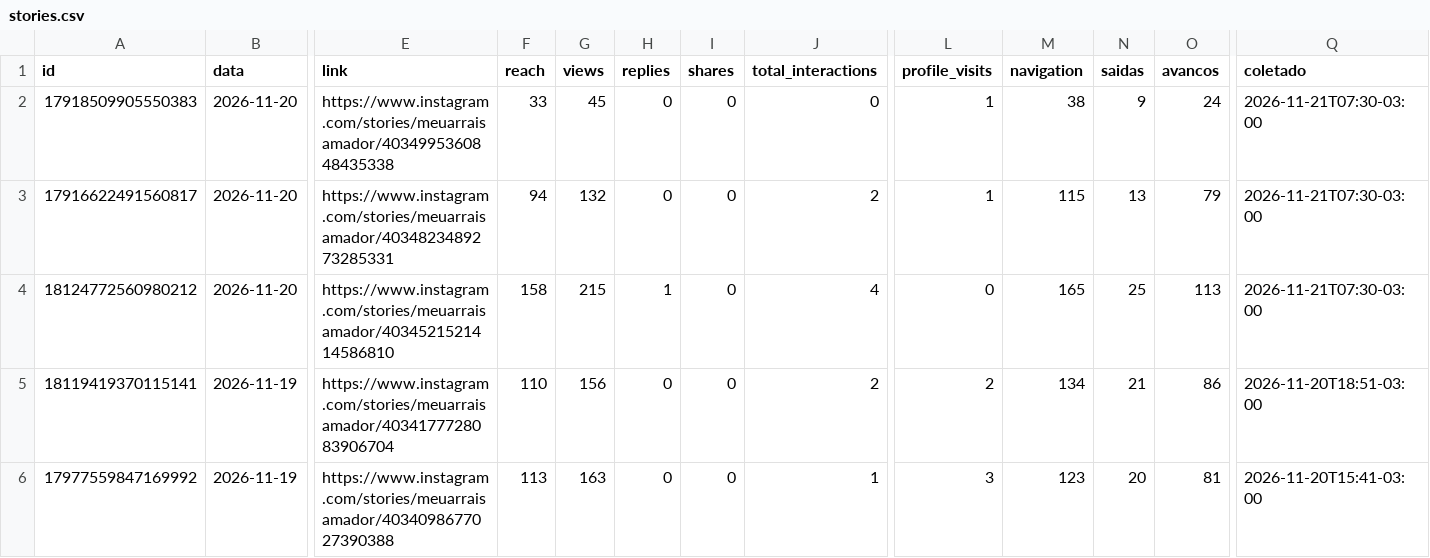
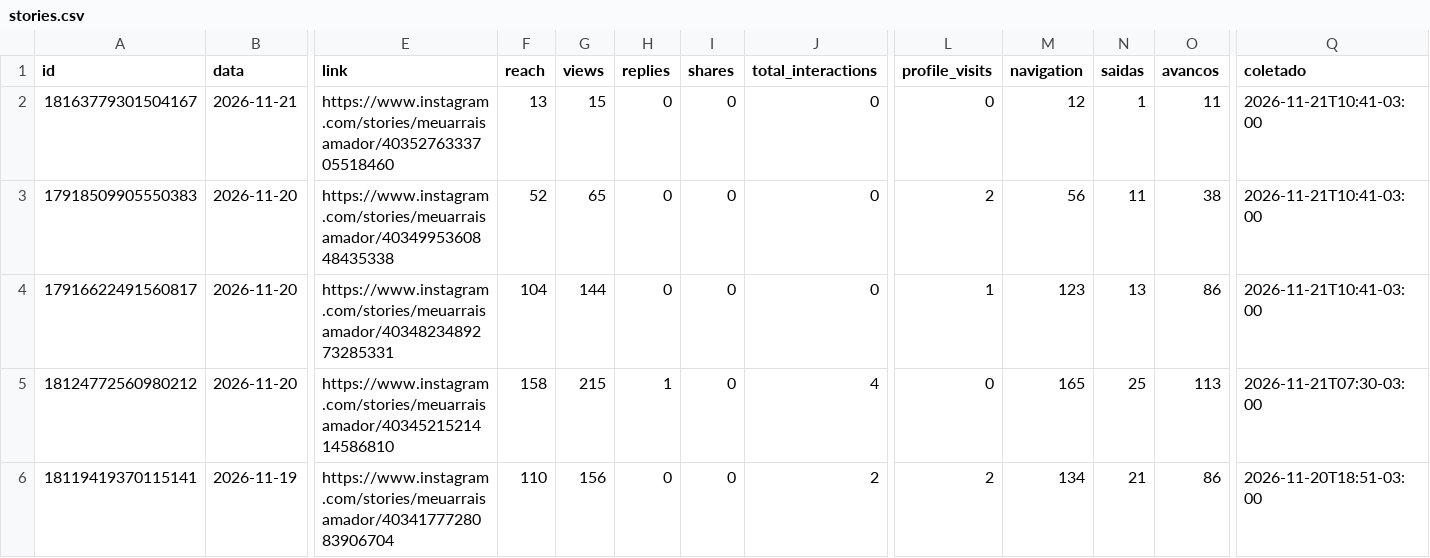
Before and after one commit to denysdmo/maa-publicador, a CSV file: metricas/stories.csv, drawn as a sheet; only a part is shown, gaps mark what is left out; the shorter side is filled out with more unchanged rows; addresses are those after the commit; rows hold the shown columns only; the diff names each change by its address in the sheet, - before the commit and + after, or states it on an @@ line.

```diff
--- a/metricas/stories.csv
+++ b/metricas/stories.csv
+row 2: 18163779301504167 | 2026-11-21 | https://www.instagram.com/stories/meuarraisamador/4035276333705518460 | 13 | 15 | 0 | 0 | 0 | 0 | 12 | 1 | 11 | 2026-11-21T10:41-03:00
-F3 (reach): 33
+F3 (reach): 52
-G3 (views): 45
+G3 (views): 65
-L3 (profile_visits): 1
+L3 (profile_visits): 2
-M3 (navigation): 38
+M3 (navigation): 56
-N3 (saidas): 9
+N3 (saidas): 11
-O3 (avancos): 24
+O3 (avancos): 38
-Q3:Q4 (coletado): 2026-11-21T07:30-03:00
+Q3:Q4 (coletado): 2026-11-21T10:41-03:00
-F4 (reach): 94
+F4 (reach): 104
-G4 (views): 132
+G4 (views): 144
-J4 (total_interactions): 2
+J4 (total_interactions): 0
-M4 (navigation): 115
+M4 (navigation): 123
-O4 (avancos): 79
+O4 (avancos): 86
```
Also changed, not shown: metricas/conta.csv, metricas/midias.csv, 2 other files.
